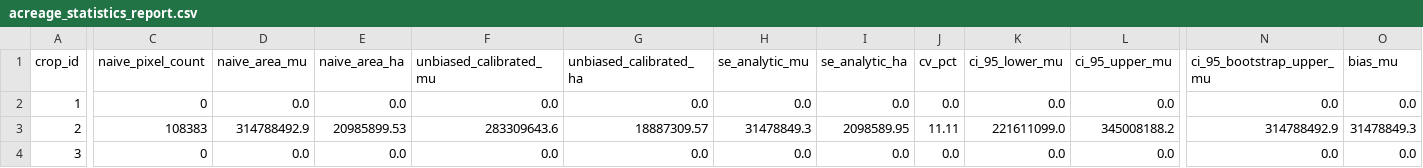
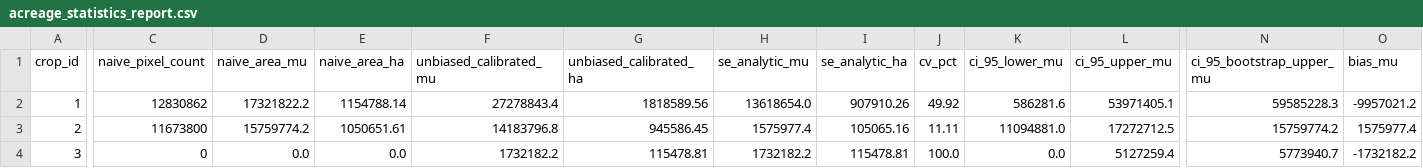
Before and after one commit to HGX-DJK/crop_area_pipline, a CSV file: output/acreage_statistics_report.csv, drawn as a sheet; only a part is shown, gaps mark what is left out; the diff covers the shown part only; the diff names each change by its address in the sheet, - before the commit and + after, or states it on an @@ line.

```diff
--- a/output/acreage_statistics_report.csv
+++ b/output/acreage_statistics_report.csv
-C2 (naive_pixel_count): 0
+C2 (naive_pixel_count): 12830862
-D2 (naive_area_mu): 0.0
+D2 (naive_area_mu): 17321822.2
-E2 (naive_area_ha): 0.0
+E2 (naive_area_ha): 1154788.14
-F2 (unbiased_calibrated_mu): 0.0
+F2 (unbiased_calibrated_mu): 27278843.4
-G2 (unbiased_calibrated_ha): 0.0
+G2 (unbiased_calibrated_ha): 1818589.56
-H2 (se_analytic_mu): 0.0
+H2 (se_analytic_mu): 13618654.0
-I2 (se_analytic_ha): 0.0
+I2 (se_analytic_ha): 907910.26
-J2 (cv_pct): 0.0
+J2 (cv_pct): 49.92
-K2 (ci_95_lower_mu): 0.0
+K2 (ci_95_lower_mu): 586281.6
-L2 (ci_95_upper_mu): 0.0
+L2 (ci_95_upper_mu): 53971405.1
-N2 (ci_95_bootstrap_upper_mu): 0.0
+N2 (ci_95_bootstrap_upper_mu): 59585228.3
-O2 (bias_mu): 0.0
+O2 (bias_mu): -9957021.2
-C3 (naive_pixel_count): 108383
+C3 (naive_pixel_count): 11673800
-D3 (naive_area_mu): 314788492.9
+D3 (naive_area_mu): 15759774.2
-E3 (naive_area_ha): 20985899.53
+E3 (naive_area_ha): 1050651.61
-F3 (unbiased_calibrated_mu): 283309643.6
+F3 (unbiased_calibrated_mu): 14183796.8
-G3 (unbiased_calibrated_ha): 18887309.57
+G3 (unbiased_calibrated_ha): 945586.45
-H3 (se_analytic_mu): 31478849.3
+H3 (se_analytic_mu): 1575977.4
-I3 (se_analytic_ha): 2098589.95
+I3 (se_analytic_ha): 105065.16
-K3 (ci_95_lower_mu): 221611099.0
+K3 (ci_95_lower_mu): 11094881.0
-L3 (ci_95_upper_mu): 345008188.2
+L3 (ci_95_upper_mu): 17272712.5
-N3 (ci_95_bootstrap_upper_mu): 314788492.9
+N3 (ci_95_bootstrap_upper_mu): 15759774.2
-O3 (bias_mu): 31478849.3
+O3 (bias_mu): 1575977.4
-F4 (unbiased_calibrated_mu): 0.0
+F4 (unbiased_calibrated_mu): 1732182.2
-G4 (unbiased_calibrated_ha): 0.0
+G4 (unbiased_calibrated_ha): 115478.81
-H4 (se_analytic_mu): 0.0
+H4 (se_analytic_mu): 1732182.2
-I4 (se_analytic_ha): 0.0
+I4 (se_analytic_ha): 115478.81
-J4 (cv_pct): 0.0
+J4 (cv_pct): 100.0
-L4 (ci_95_upper_mu): 0.0
+L4 (ci_95_upper_mu): 5127259.4
-N4 (ci_95_bootstrap_upper_mu): 0.0
+N4 (ci_95_bootstrap_upper_mu): 5773940.7
-O4 (bias_mu): 0.0
+O4 (bias_mu): -1732182.2
```
Also changed, not shown: 5 edited cells elsewhere in this file, output/vectorized_parcels_attribute_table.csv, 14 other files.
